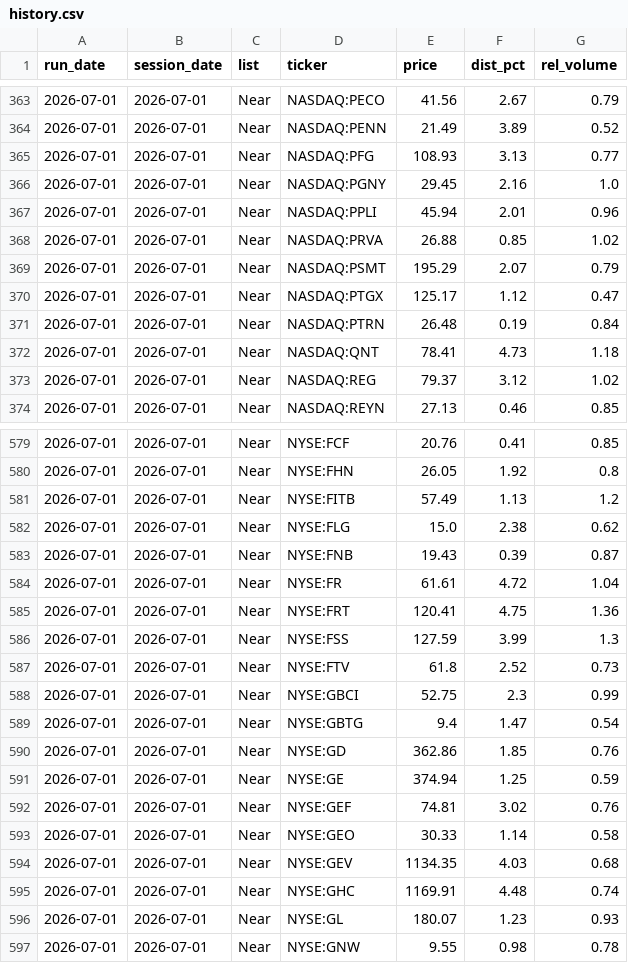
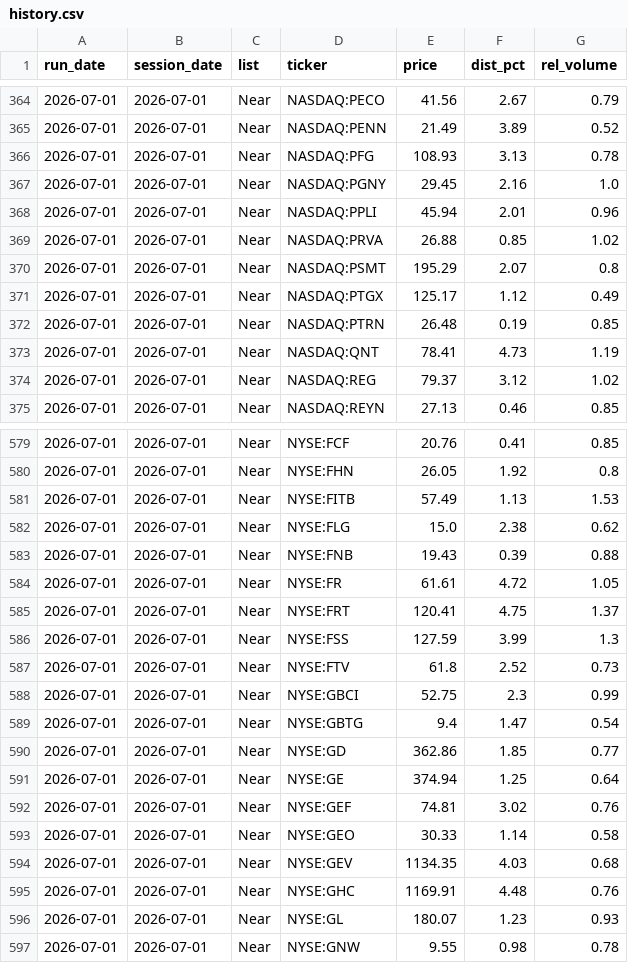
Before and after one commit to patrickdx/breakout-screener, a CSV file: data/history.csv, drawn as a sheet; only a part is shown, gaps mark what is left out; the diff covers the shown part only.

```diff
--- a/data/history.csv
+++ b/data/history.csv
@@ -364,3 +365,3 @@ run_date,session_date,list,ticker,price,dist_pct,rel_volume
 2026-07-01,2026-07-01,Near,NASDAQ:PENN,21.49,3.89,0.52
-2026-07-01,2026-07-01,Near,NASDAQ:PFG,108.93,3.13,0.77
+2026-07-01,2026-07-01,Near,NASDAQ:PFG,108.93,3.13,0.78
 2026-07-01,2026-07-01,Near,NASDAQ:PGNY,29.45,2.16,1.0
@@ -368,6 +369,6 @@ run_date,session_date,list,ticker,price,dist_pct,rel_volume
 2026-07-01,2026-07-01,Near,NASDAQ:PRVA,26.88,0.85,1.02
-2026-07-01,2026-07-01,Near,NASDAQ:PSMT,195.29,2.07,0.79
-2026-07-01,2026-07-01,Near,NASDAQ:PTGX,125.17,1.12,0.47
-2026-07-01,2026-07-01,Near,NASDAQ:PTRN,26.48,0.19,0.84
-2026-07-01,2026-07-01,Near,NASDAQ:QNT,78.41,4.73,1.18
+2026-07-01,2026-07-01,Near,NASDAQ:PSMT,195.29,2.07,0.8
+2026-07-01,2026-07-01,Near,NASDAQ:PTGX,125.17,1.12,0.49
+2026-07-01,2026-07-01,Near,NASDAQ:PTRN,26.48,0.19,0.85
+2026-07-01,2026-07-01,Near,NASDAQ:QNT,78.41,4.73,1.19
 2026-07-01,2026-07-01,Near,NASDAQ:REG,79.37,3.12,1.02
@@ -580,7 +580,7 @@ run_date,session_date,list,ticker,price,dist_pct,rel_volume
 2026-07-01,2026-07-01,Near,NYSE:FHN,26.05,1.92,0.8
-2026-07-01,2026-07-01,Near,NYSE:FITB,57.49,1.13,1.2
+2026-07-01,2026-07-01,Near,NYSE:FITB,57.49,1.13,1.53
 2026-07-01,2026-07-01,Near,NYSE:FLG,15.0,2.38,0.62
-2026-07-01,2026-07-01,Near,NYSE:FNB,19.43,0.39,0.87
-2026-07-01,2026-07-01,Near,NYSE:FR,61.61,4.72,1.04
-2026-07-01,2026-07-01,Near,NYSE:FRT,120.41,4.75,1.36
+2026-07-01,2026-07-01,Near,NYSE:FNB,19.43,0.39,0.88
+2026-07-01,2026-07-01,Near,NYSE:FR,61.61,4.72,1.05
+2026-07-01,2026-07-01,Near,NYSE:FRT,120.41,4.75,1.37
 2026-07-01,2026-07-01,Near,NYSE:FSS,127.59,3.99,1.3
@@ -589,4 +589,4 @@ run_date,session_date,list,ticker,price,dist_pct,rel_volume
 2026-07-01,2026-07-01,Near,NYSE:GBTG,9.4,1.47,0.54
-2026-07-01,2026-07-01,Near,NYSE:GD,362.86,1.85,0.76
-2026-07-01,2026-07-01,Near,NYSE:GE,374.94,1.25,0.59
+2026-07-01,2026-07-01,Near,NYSE:GD,362.86,1.85,0.77
+2026-07-01,2026-07-01,Near,NYSE:GE,374.94,1.25,0.64
 2026-07-01,2026-07-01,Near,NYSE:GEF,74.81,3.02,0.76
@@ -594,3 +594,3 @@ run_date,session_date,list,ticker,price,dist_pct,rel_volume
 2026-07-01,2026-07-01,Near,NYSE:GEV,1134.35,4.03,0.68
-2026-07-01,2026-07-01,Near,NYSE:GHC,1169.91,4.48,0.74
+2026-07-01,2026-07-01,Near,NYSE:GHC,1169.91,4.48,0.76
 2026-07-01,2026-07-01,Near,NYSE:GL,180.07,1.23,0.93
```
Also changed, not shown: 1 added row, 1 removed row and 73 edited cells elsewhere in this file, 1 other file.
